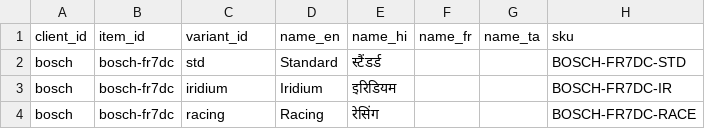
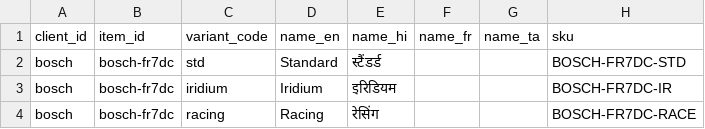
Before and after one commit to govidat/djlite, a CSV file: data/25itemvariant.csv, drawn as a sheet; only a part is shown; the diff names each change by its address in the sheet, - before the commit and + after, or states it on an @@ line.

```diff
--- a/data/25itemvariant.csv
+++ b/data/25itemvariant.csv
-C1: variant_id
+C1: variant_code
```
Also changed, not shown: data/01globalval.csv, data/02themepreset.csv, 43 other files.
